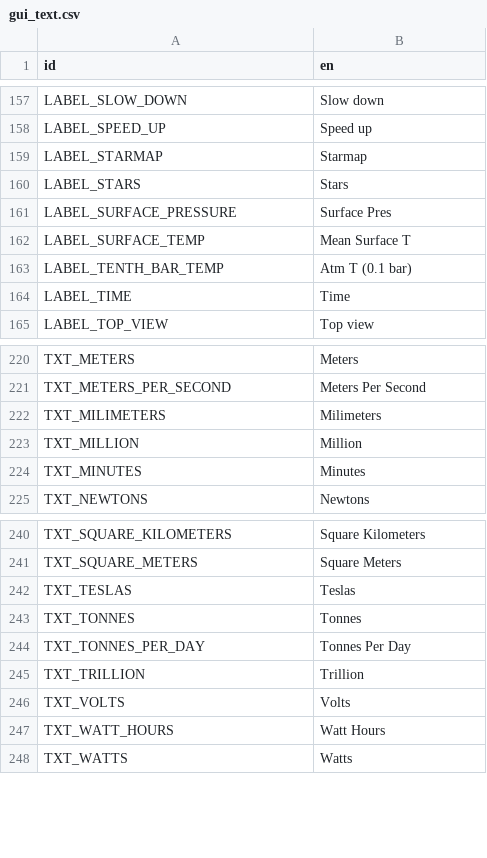
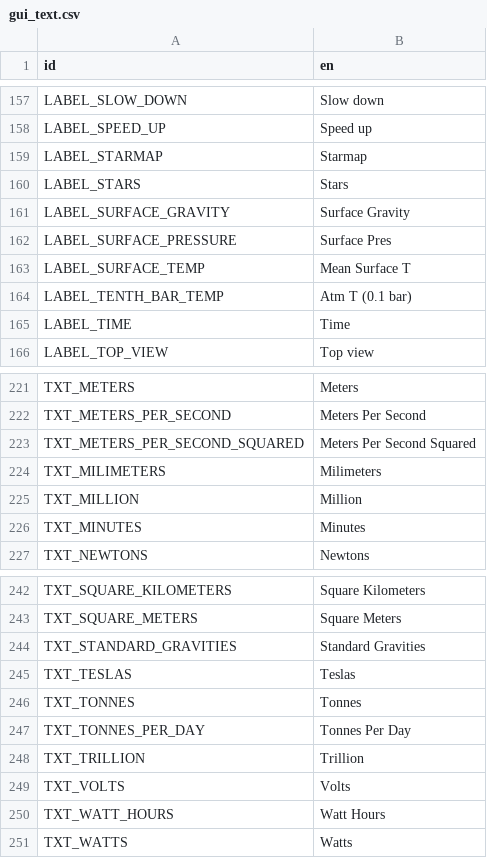
Before and after one commit to ivoyager/ivoyager, a CSV file: data/text/gui_text.csv, drawn as a sheet; only a part is shown, gaps mark what is left out; the diff names each change by its address in the sheet, - before the commit and + after, or states it on an @@ line.

```diff
--- a/data/text/gui_text.csv
+++ b/data/text/gui_text.csv
+row 161: LABEL_SURFACE_GRAVITY | Surface Gravity
+row 223: TXT_METERS_PER_SECOND_SQUARED | Meters Per Second Squared
+row 244: TXT_STANDARD_GRAVITIES | Standard Gravities
```
Also changed, not shown: data/solar_system/moons.csv, 7 other files.
